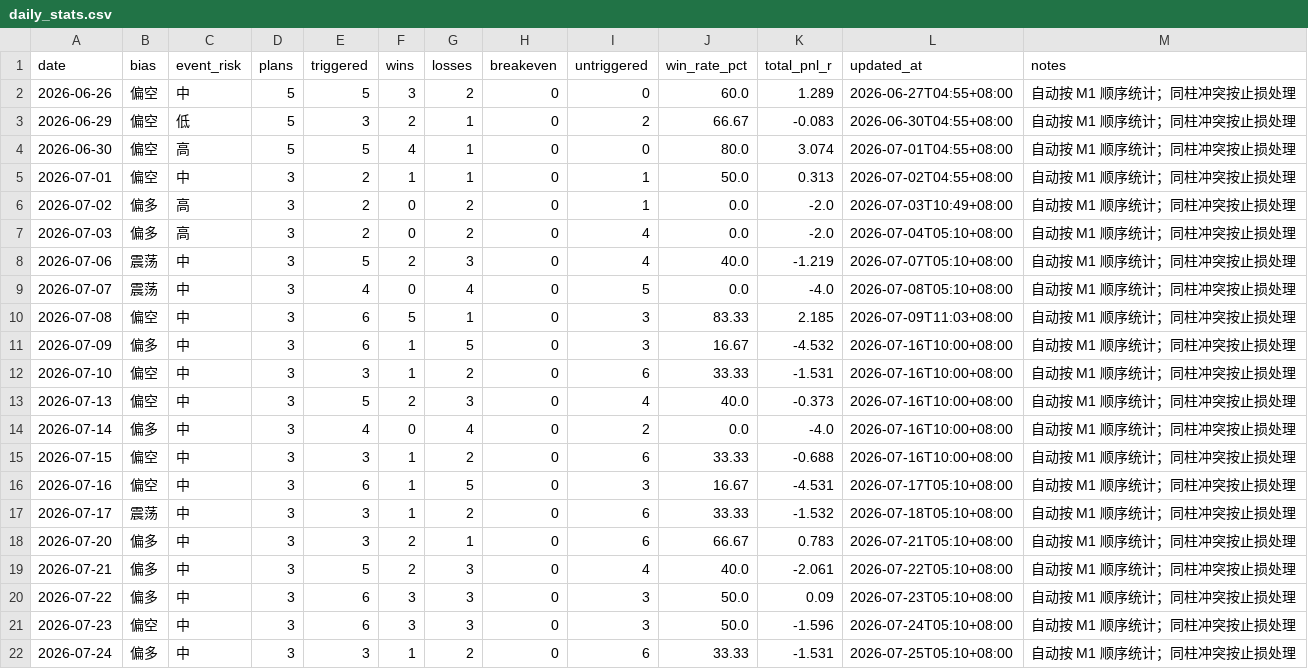
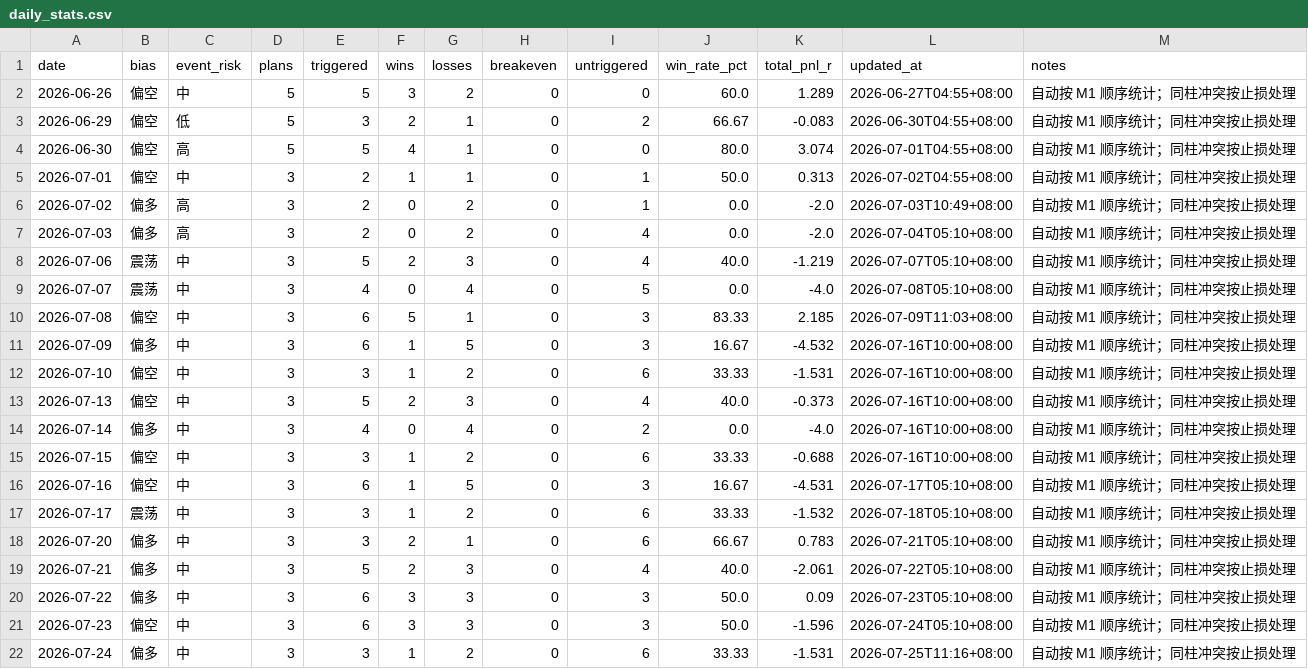
Before and after one commit to MatrixChoi/gold-advisor-dashboard, a CSV file: data/daily_stats.csv, drawn as a sheet.

```diff
--- a/data/daily_stats.csv
+++ b/data/daily_stats.csv
@@ -21,2 +21,2 @@ date,bias,event_risk,plans,triggered,wins,losses,breakeven,untriggered,win_rate_
 2026-07-23,偏空,中,3,6,3,3,0,3,50.0,-1.596,2026-07-24T05:10+08:00,自动按 M1 顺序统计；同柱冲突按止损处理
-2026-07-24,偏多,中,3,3,1,2,0,6,33.33,-1.531,2026-07-25T05:10+08:00,自动按 M1 顺序统计；同柱冲突按止损处理
+2026-07-24,偏多,中,3,3,1,2,0,6,33.33,-1.531,2026-07-25T11:16+08:00,自动按 M1 顺序统计；同柱冲突按止损处理
```
Also changed, not shown: data/trades.csv, 3 other files.
